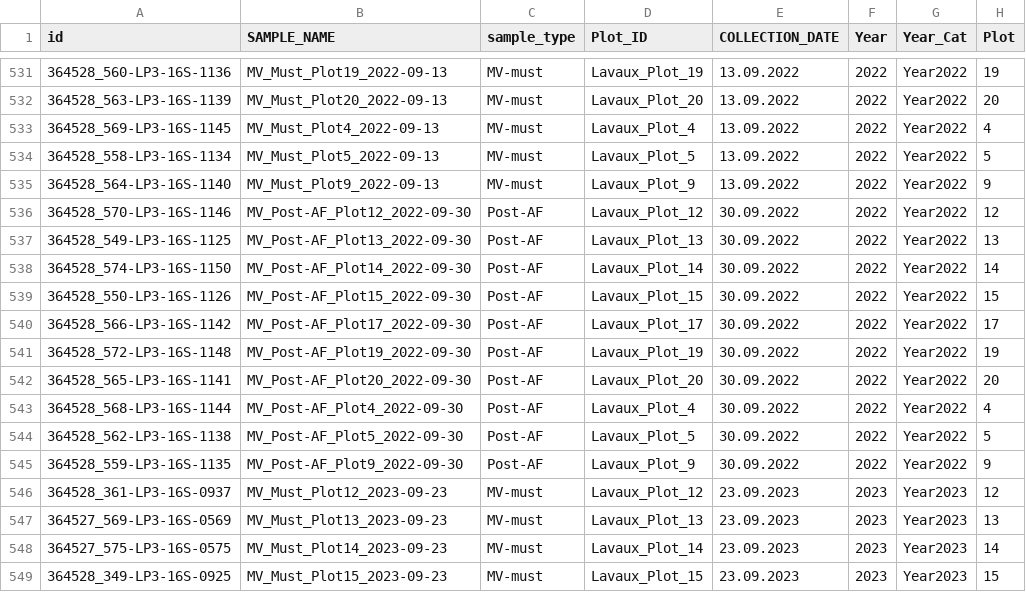
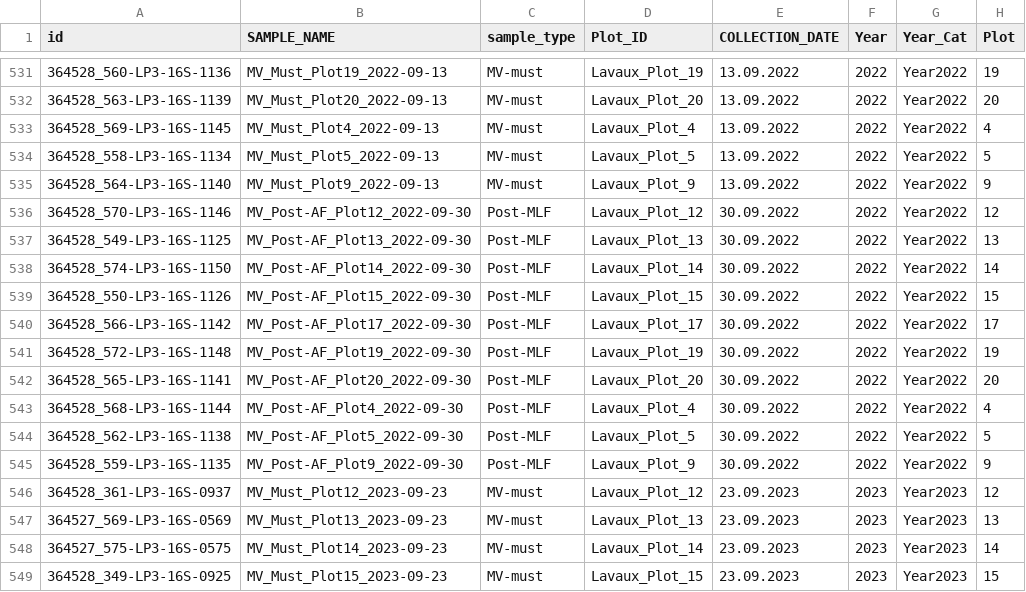
Before and after one commit to bokulich-publications/microterroir, a TSV file: Microbiome/Metadata/16S_Lavaux_Climate.tsv, drawn as a sheet; only a part is shown, gaps mark what is left out; the diff names each change by its address in the sheet, - before the commit and + after, or states it on an @@ line.

```diff
--- a/Microbiome/Metadata/16S_Lavaux_Climate.tsv
+++ b/Microbiome/Metadata/16S_Lavaux_Climate.tsv
-C536:C545 (sample_type): Post-AF
+C536:C545 (sample_type): Post-MLF
```
Also changed, not shown: Microbiome/Metadata/16S_lavaux.tsv, Microbiome/Metadata/ITS_Lavaux_Climate.tsv, 17 other files.
